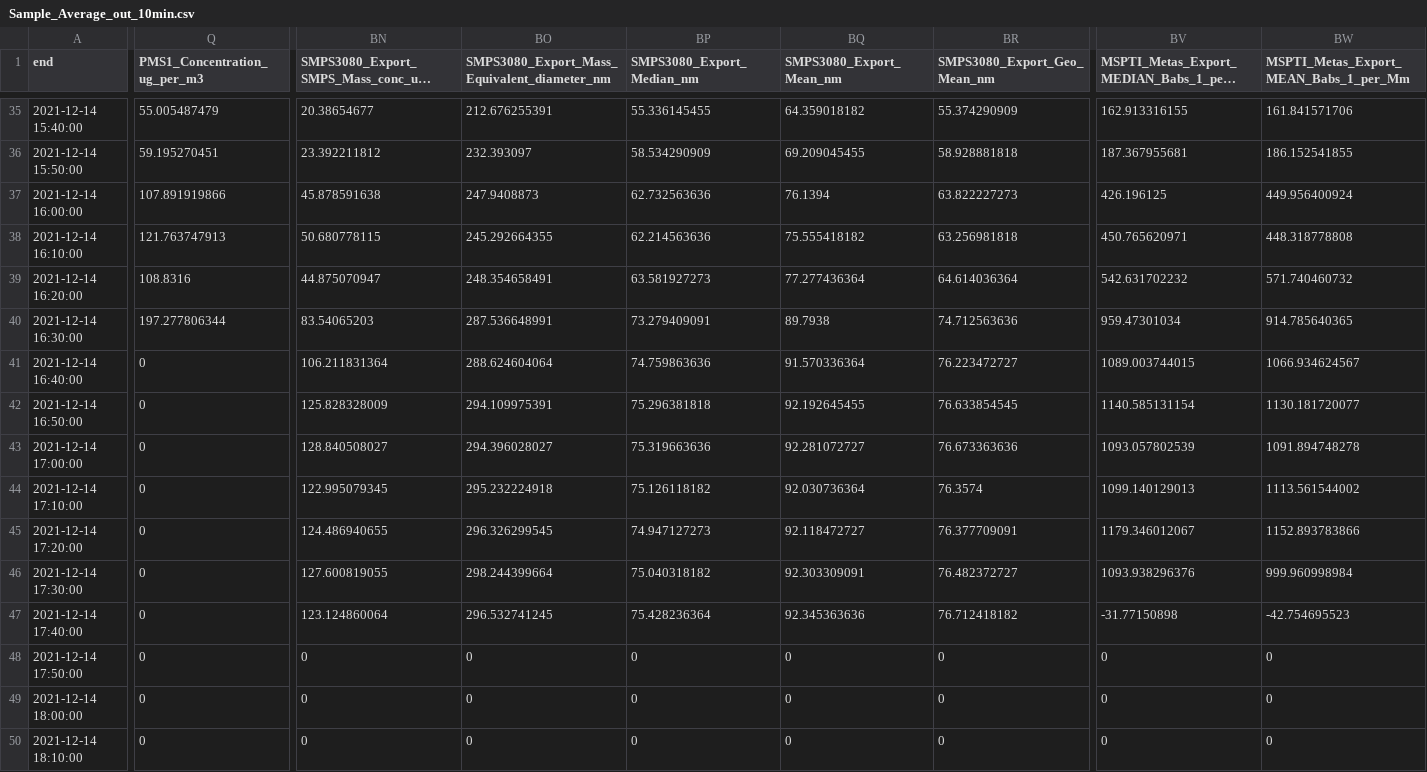
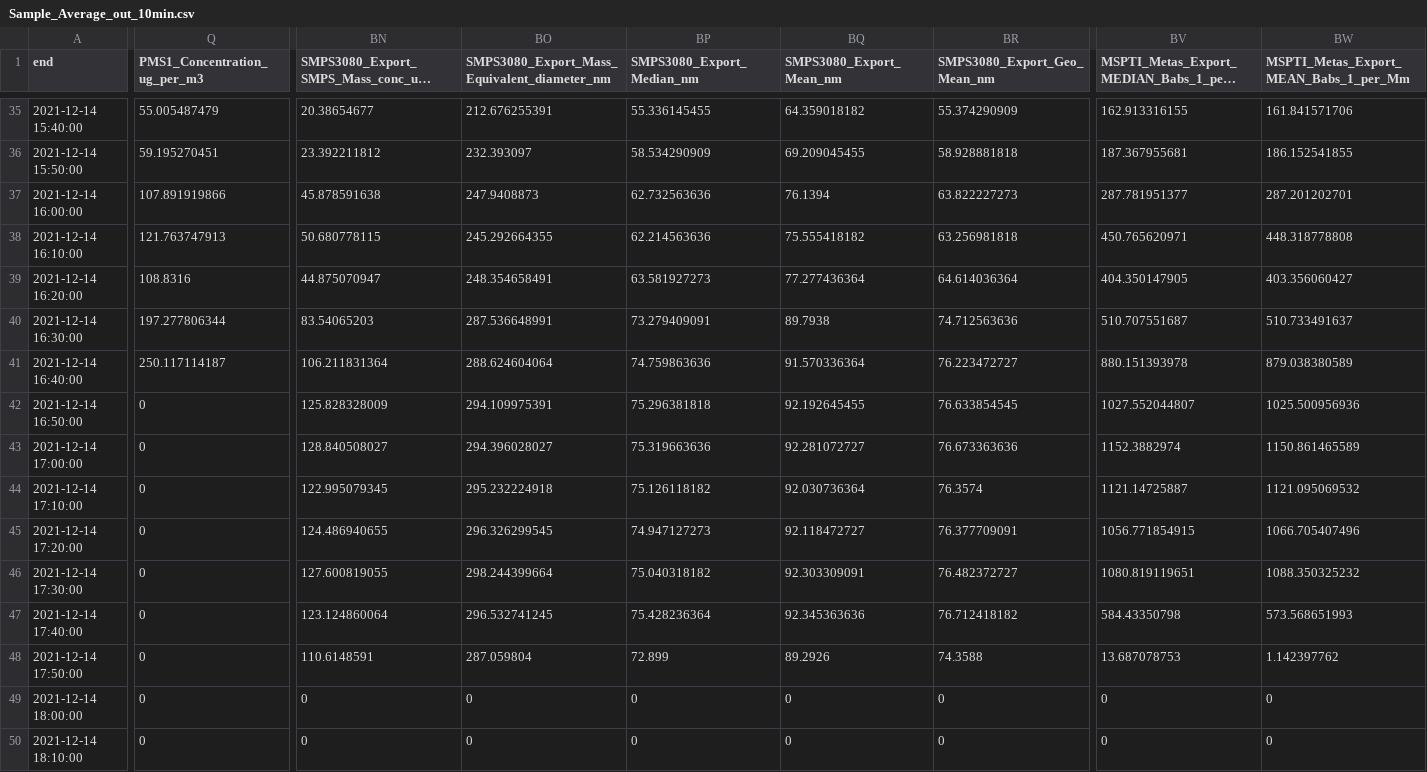
Before and after one commit to MOscity/sensor-data-sync, a CSV file: sample_output/Sample_Average_out_10min.csv, drawn as a sheet; only a part is shown, gaps mark what is left out; long unchanged cells end in …; the diff covers the shown part only; the diff names each change by its address in the sheet, - before the commit and + after, or states it on an @@ line.

```diff
--- a/sample_output/Sample_Average_out_10min.csv
+++ b/sample_output/Sample_Average_out_10min.csv
-BV37: 426.196125
+BV37: 287.781951377
-BW37: 449.956400924
+BW37: 287.201202701
-BV39: 542.631702232
+BV39: 404.350147905
-BW39: 571.740460732
+BW39: 403.356060427
-BV40: 959.47301034
+BV40: 510.707551687
-BW40: 914.785640365
+BW40: 510.733491637
-Q41 (PMS1_Concentration_ug_per_m3): 0
+Q41 (PMS1_Concentration_ug_per_m3): 250.117114187
-BV41: 1089.003744015
+BV41: 880.151393978
-BW41: 1066.934624567
+BW41: 879.038380589
-BV42: 1140.585131154
+BV42: 1027.552044807
-BW42: 1130.181720077
+BW42: 1025.500956936
-BV43: 1093.057802539
+BV43: 1152.3882974
-BW43: 1091.894748278
+BW43: 1150.861465589
-BV44: 1099.140129013
+BV44: 1121.14725887
-BW44: 1113.561544002
+BW44: 1121.095069532
-BV45: 1179.346012067
+BV45: 1056.771854915
-BW45: 1152.893783866
+BW45: 1066.705407496
-BV46: 1093.938296376
+BV46: 1080.819119651
-BW46: 999.960998984
+BW46: 1088.350325232
-BV47: -31.77150898
+BV47: 584.43350798
-BW47: -42.754695523
+BW47: 573.568651993
-BN48: 0
+BN48: 110.6148591
-BO48: 0
+BO48: 287.059804
-BP48 (SMPS3080_Export_Median_nm): 0
+BP48 (SMPS3080_Export_Median_nm): 72.899
-BQ48 (SMPS3080_Export_Mean_nm): 0
+BQ48 (SMPS3080_Export_Mean_nm): 89.2926
-BR48 (SMPS3080_Export_Geo_Mean_nm): 0
+BR48 (SMPS3080_Export_Geo_Mean_nm): 74.3588
-BV48: 0
+BV48: 13.687078753
-BW48: 0
+BW48: 1.142397762
```
Also changed, not shown: 139 edited cells elsewhere in this file, sample_output/Sample_Average_out_1min.csv, sample_output/Sample_Average_out_5min.csv, 7 other files.
